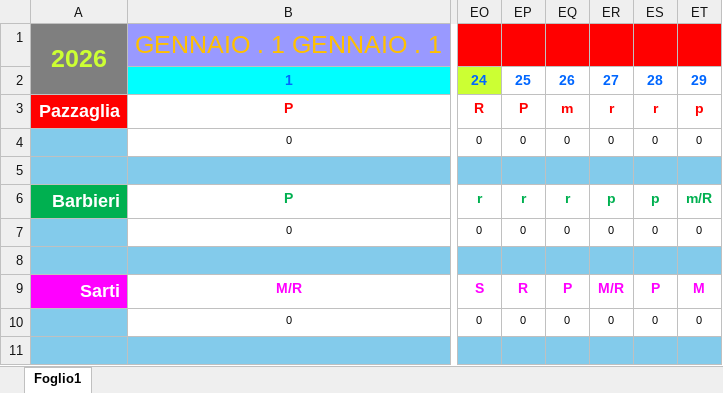
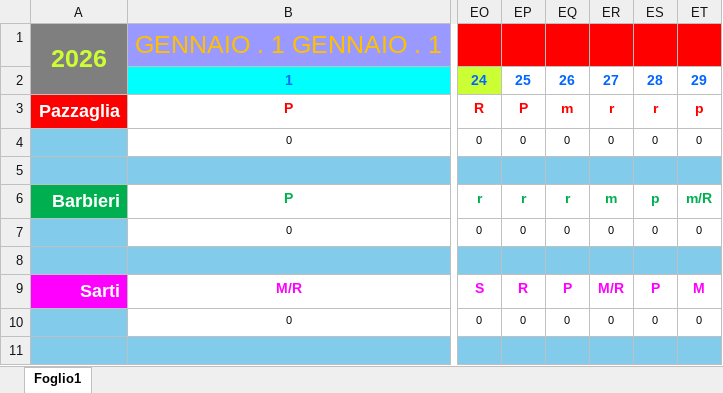
Before and after one commit to centrale118rsm-code/Turni-Autisti-2026-Rsm, an Excel workbook: turni.xlsx, sheet Foglio1, drawn as a sheet; only a part is shown, gaps mark what is left out; values as stored, in another font and other column widths than the file's, no borders; conditional formats not drawn; the diff names each change by its address in the sheet, - before the commit and + after, or states it on an @@ line.

Commit message:
Add files via upload

```diff
--- a/turni.xlsx (sheet Foglio1)
+++ b/turni.xlsx (sheet Foglio1)
-ER6: p
+ER6: m
```
